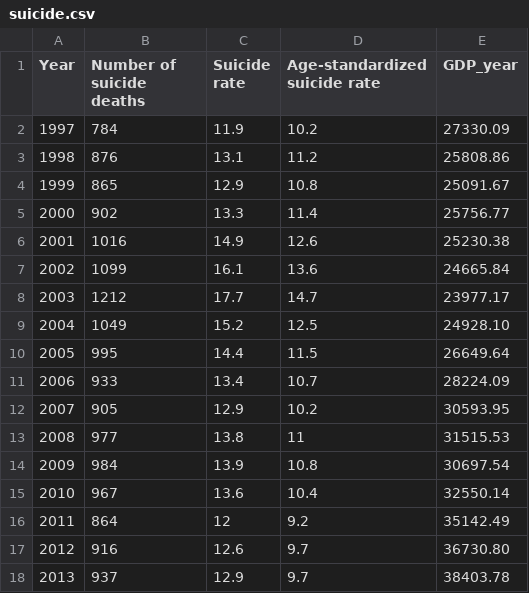
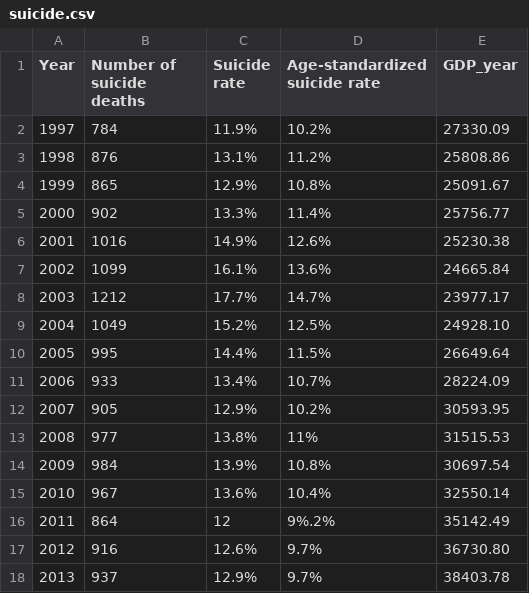
Before and after one commit to databegger/heady, a CSV file: suicide.csv, drawn as a sheet; only a part is shown; the diff covers the shown part only.

Commit message:
suicide.csv

```diff
--- a/suicide.csv
+++ b/suicide.csv
@@ -1,18 +1,18 @@
 Year,Number of suicide deaths,Suicide rate,Age-standardized suicide rate,GDP_year
-1997,784,11.9,10.2,27330.09
-1998,876,13.1,11.2,25808.86
-1999,865,12.9,10.8,25091.67
-2000,902,13.3,11.4,25756.77
-2001,1016,14.9,12.6,25230.38
-2002,1099,16.1,13.6,24665.84
-2003,1212,17.7,14.7,23977.17
-2004,1049,15.2,12.5,24928.10
-2005,995,14.4,11.5,26649.64
-2006,933,13.4,10.7,28224.09
-2007,905,12.9,10.2,30593.95
-2008,977,13.8,11,31515.53
-2009,984,13.9,10.8,30697.54
-2010,967,13.6,10.4,32550.14
-2011,864,12,9.2,35142.49
-2012,916,12.6,9.7,36730.80
-2013,937,12.9,9.7,38403.78
+1997,784,11.9%,10.2%,27330.09
+1998,876,13.1%,11.2%,25808.86
+1999,865,12.9%,10.8%,25091.67
+2000,902,13.3%,11.4%,25756.77
+2001,1016,14.9%,12.6%,25230.38
+2002,1099,16.1%,13.6%,24665.84
+2003,1212,17.7%,14.7%,23977.17
+2004,1049,15.2%,12.5%,24928.10
+2005,995,14.4%,11.5%,26649.64
+2006,933,13.4%,10.7%,28224.09
+2007,905,12.9%,10.2%,30593.95
+2008,977,13.8%,11%,31515.53
+2009,984,13.9%,10.8%,30697.54
+2010,967,13.6%,10.4%,32550.14
+2011,864,12,9%.2%,35142.49
+2012,916,12.6%,9.7%,36730.80
+2013,937,12.9%,9.7%,38403.78
```
Also changed, not shown: 18 edited cells elsewhere in this file.
